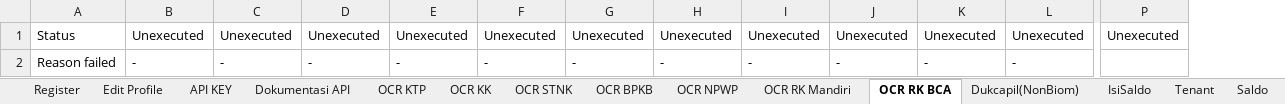
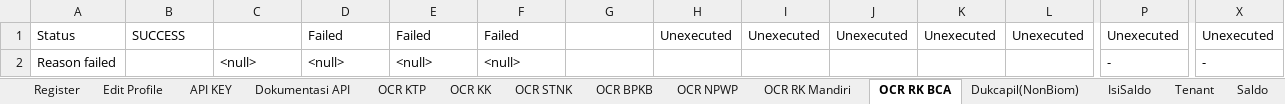
Before and after one commit to qcadins/ATAPIAAS, an Excel workbook: Excel/2. APIAAS.xlsx, sheet OCR RK BCA, drawn as a sheet; only a part is shown, gaps mark what is left out; values as stored, in another font and other column widths than the file's, no borders; conditional formats not drawn; the diff covers the shown part only; the diff names each change by its address in the sheet, - before the commit and + after, or states it on an @@ line.

```diff
--- a/Excel/2. APIAAS.xlsx (sheet OCR RK BCA)
+++ b/Excel/2. APIAAS.xlsx (sheet OCR RK BCA)
+column X, rows 1-2: Unexecuted | -
-B1: Unexecuted
+B1: SUCCESS
-C1: Unexecuted
+C1: (empty)
-D1: Unexecuted
+D1: Failed
-E1: Unexecuted
+E1: Failed
-F1: Unexecuted
+F1: Failed
-G1: Unexecuted
+G1: (empty)
-B2: -
+B2: (empty)
-C2: -
+C2: <null>
-D2: -
+D2: <null>
-E2: -
+E2: <null>
-F2: -
+F2: <null>
-G2: -
+G2: (empty)
-H2: -
+H2: (empty)
-I2: -
+I2: (empty)
-J2: -
+J2: (empty)
-K2: -
+K2: (empty)
-L2: -
+L2: (empty)
-P2: (empty)
+P2: -
```
Also changed, not shown: 10 added rows, 1 removed row and 105 edited cells elsewhere in this sheet, sheet OCR NPWP, sheet Dokumentasi API, sheet OCR BPKB, sheet OCR RK Mandiri, sheet OCR STNK, sheet OCR KK, 7 more sheets, formulas that keep their value, 1. Login.xlsm, 15 other files.
